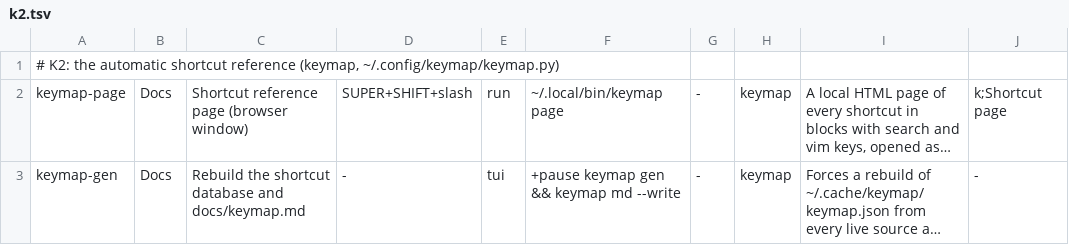
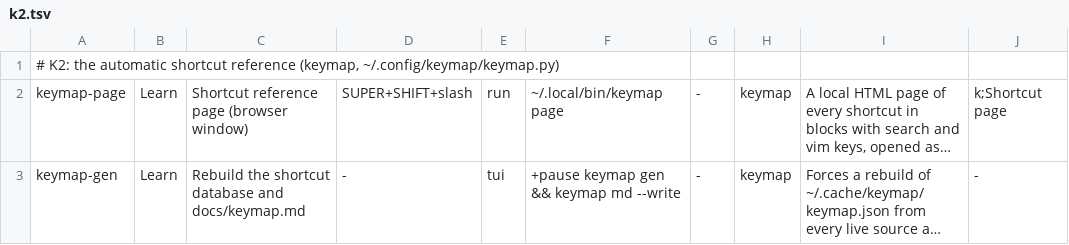
Before and after one commit to brizzinck/dotfiles, a TSV file: .config/hub/actions.d/k2.tsv, drawn as a sheet; long unchanged cells end in …; the diff names each change by its address in the sheet, - before the commit and + after, or states it on an @@ line.

```diff
--- a/.config/hub/actions.d/k2.tsv
+++ b/.config/hub/actions.d/k2.tsv
-B2:B3: Docs
+B2:B3: Learn
```
Also changed, not shown: .config/hub/actions.d/u4.tsv, .config/hub/actions.tsv, 7 other files.
